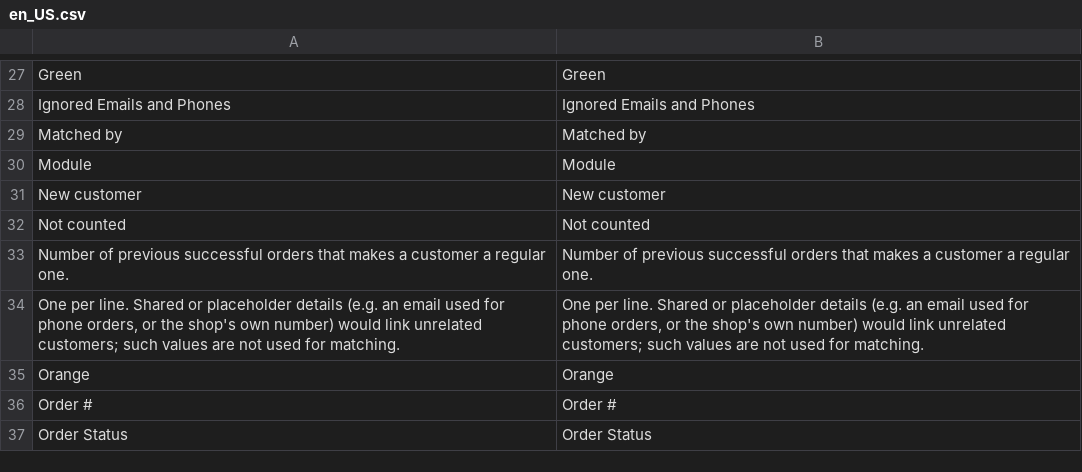
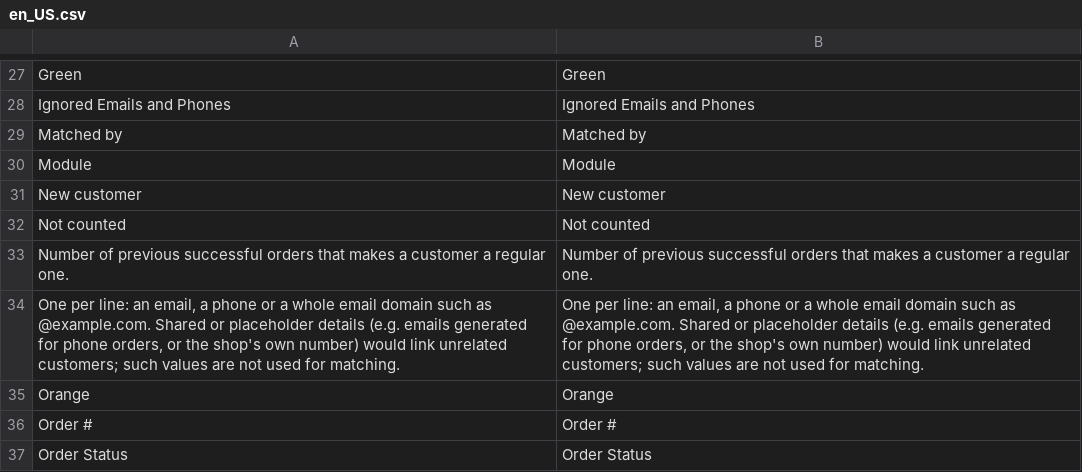
Before and after one commit to bulmeg/magento2-module-admin-tools, a CSV file: i18n/en_US.csv, drawn as a sheet; only a part is shown, gaps mark what is left out.

```diff
--- a/i18n/en_US.csv
+++ b/i18n/en_US.csv
@@ -33,3 +33,3 @@
 "Number of previous successful orders that makes a customer a regular one.","Number of previous successful orders that makes a customer a regular one."
-"One per line. Shared or placeholder details (e.g. an email used for phone orders, or the shop's own number) would link unrelated customers; such values are not used for matching.","One per line. Shared or placeholder details (e.g. an email used for phone orders, or the shop's own number) would link unrelated customers; such values are not used for matching."
+"One per line: an email, a phone or a whole email domain such as @example.com. Shared or placeholder details (e.g. emails generated for phone orders, or the shop's own number) would link unrelated customers; such values are not used for matching.","One per line: an email, a phone or a whole email domain such as @example.com. Shared or placeholder details (e.g. emails generated for phone orders, or the shop's own number) would link unrelated customers; such values are not used for matching."
 "Orange","Orange"
```
Also changed, not shown: i18n/bg_BG.csv, 12 other files.
